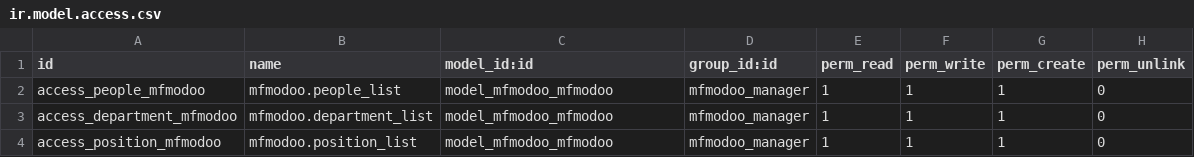
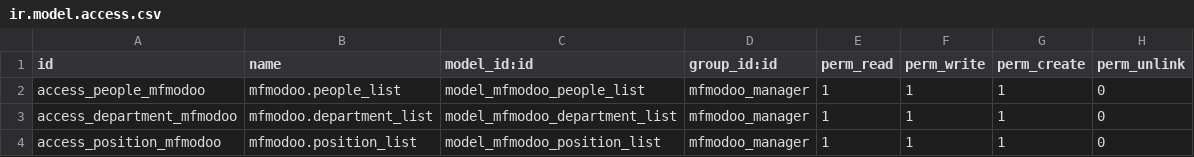
Before and after one commit to kragor83/mfmodoo, a CSV file: security/ir.model.access.csv, drawn as a sheet.

```diff
--- a/security/ir.model.access.csv
+++ b/security/ir.model.access.csv
@@ -1,4 +1,4 @@
 id,name,model_id:id,group_id:id,perm_read,perm_write,perm_create,perm_unlink
-access_people_mfmodoo,mfmodoo.people_list,model_mfmodoo_mfmodoo,mfmodoo_manager,1,1,1,0
-access_department_mfmodoo,mfmodoo.department_list,model_mfmodoo_mfmodoo,mfmodoo_manager,1,1,1,0
-access_position_mfmodoo,mfmodoo.position_list,model_mfmodoo_mfmodoo,mfmodoo_manager,1,1,1,0
+access_people_mfmodoo,mfmodoo.people_list,model_mfmodoo_people_list,mfmodoo_manager,1,1,1,0
+access_department_mfmodoo,mfmodoo.department_list,model_mfmodoo_department_list,mfmodoo_manager,1,1,1,0
+access_position_mfmodoo,mfmodoo.position_list,model_mfmodoo_position_list,mfmodoo_manager,1,1,1,0
```
Also changed, not shown: 1 other file.
